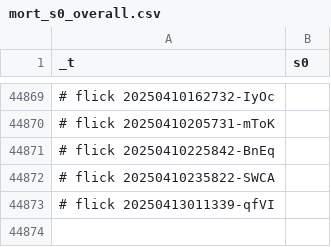
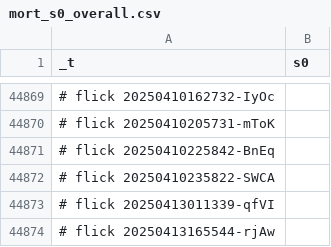
Before and after one commit to abikesa/hologram, a CSV file: kitabo/ensi/testbin/test3/assets/csv/mort_s0_overall.csv, drawn as a sheet; only a part is shown, gaps mark what is left out; the diff names each change by its address in the sheet, - before the commit and + after, or states it on an @@ line.

Commit message:
kitabo/ensi/testbin/test3/assets/csv/mort_s0_overall.csv

```diff
--- a/kitabo/ensi/testbin/test3/assets/csv/mort_s0_overall.csv
+++ b/kitabo/ensi/testbin/test3/assets/csv/mort_s0_overall.csv
+row 44874: # flick 20250413165544-rjAw
```
